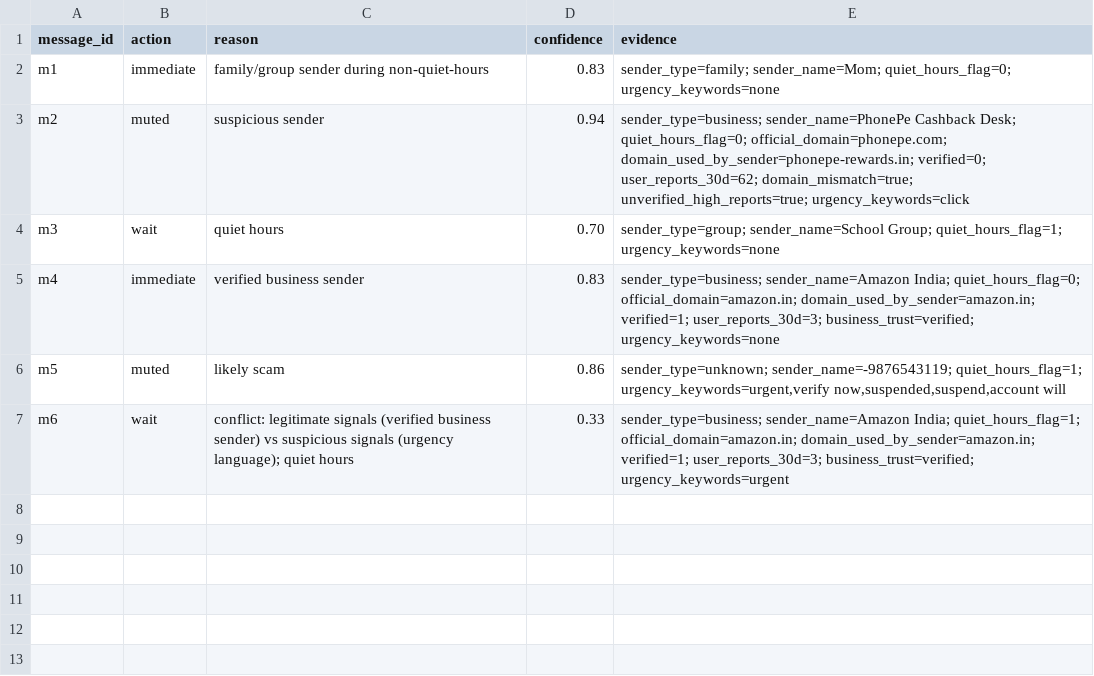
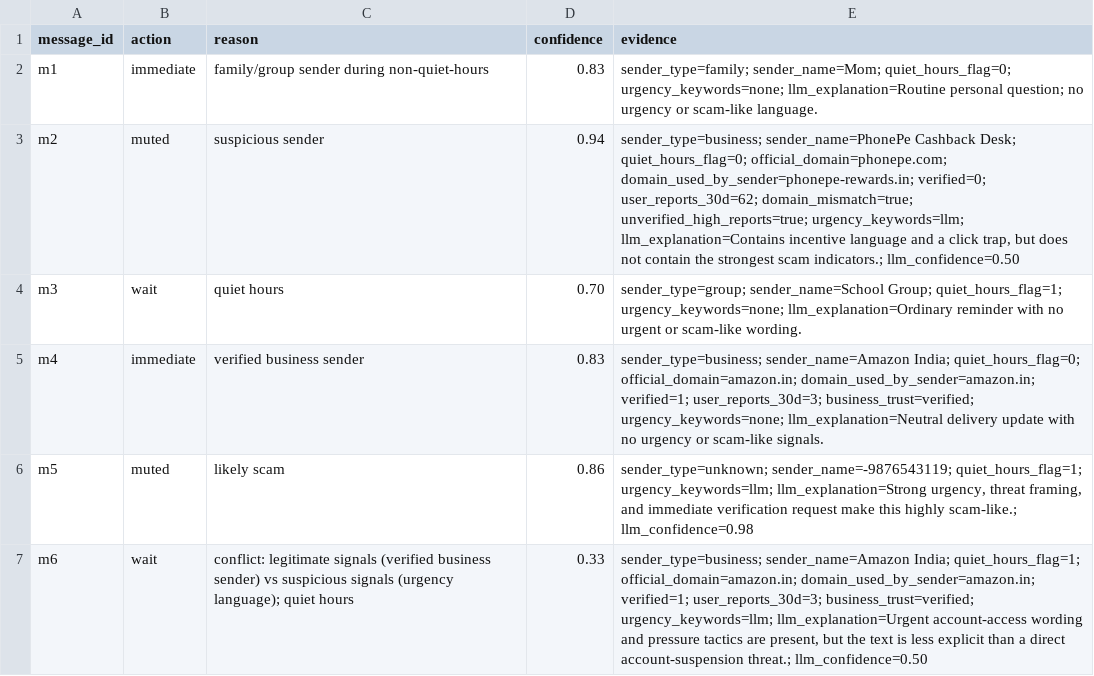
Before and after one commit to anchal05sh/msg-router-practice, a CSV file: result.csv, drawn as a sheet.

Commit message:
integrate LLM-based urgency judgment (placeholder), fix CSV quote normalization to only strip CSV-escaping not content quotes

```diff
--- a/result.csv
+++ b/result.csv
@@ -1,7 +1,7 @@
 message_id,action,reason,confidence,evidence
-m1,immediate,family/group sender during non-quiet-hours,0.83,sender_type=family; sender_name=Mom; quiet_hours_flag=0; urgency_keywords=none
-m2,muted,suspicious sender,0.94,sender_type=business; sender_name=PhonePe Cashback Desk; quiet_hours_flag=0; official_domain=phonepe.com; domain_used_by_sender=phonepe-rewards.in; verified=0; user_reports_30d=62; domain_mismatch=true; unverified_high_reports=true; urgency_keywords=click
-m3,wait,quiet hours,0.70,sender_type=group; sender_name=School Group; quiet_hours_flag=1; urgency_keywords=none
-m4,immediate,verified business sender,0.83,sender_type=business; sender_name=Amazon India; quiet_hours_flag=0; official_domain=amazon.in; domain_used_by_sender=amazon.in; verified=1; user_reports_30d=3; business_trust=verified; urgency_keywords=none
-m5,muted,likely scam,0.86,"sender_type=unknown; sender_name=-9876543119; quiet_hours_flag=1; urgency_keywords=urgent,verify now,suspended,suspend,account will"
-m6,wait,conflict: legitimate signals (verified business sender) vs suspicious signals (urgency language); quiet hours,0.33,sender_type=business; sender_name=Amazon India; quiet_hours_flag=1; official_domain=amazon.in; domain_used_by_sender=amazon.in; verified=1; user_reports_30d=3; business_trust=verified; urgency_keywords=urgent
+m1,immediate,family/group sender during non-quiet-hours,0.83,sender_type=family; sender_name=Mom; quiet_hours_flag=0; urgency_keywords=none; llm_explanation=Routine personal question; no urgency or scam-like language.
+m2,muted,suspicious sender,0.94,"sender_type=business; sender_name=PhonePe Cashback Desk; quiet_hours_flag=0; official_domain=phonepe.com; domain_used_by_sender=phonepe-rewards.in; verified=0; user_reports_30d=62; domain_mismatch=true; unverified_high_reports=true; urgency_keywords=llm; llm_explanation=Contains incentive language and a click trap, but does not contain the strongest scam indicators.; llm_confidence=0.50"
+m3,wait,quiet hours,0.70,sender_type=group; sender_name=School Group; quiet_hours_flag=1; urgency_keywords=none; llm_explanation=Ordinary reminder with no urgent or scam-like wording.
+m4,immediate,verified business sender,0.83,sender_type=business; sender_name=Amazon India; quiet_hours_flag=0; official_domain=amazon.in; domain_used_by_sender=amazon.in; verified=1; user_reports_30d=3; business_trust=verified; urgency_keywords=none; llm_explanation=Neutral delivery update with no urgency or scam-like signals.
+m5,muted,likely scam,0.86,"sender_type=unknown; sender_name=-9876543119; quiet_hours_flag=1; urgency_keywords=llm; llm_explanation=Strong urgency, threat framing, and immediate verification request make this highly scam-like.; llm_confidence=0.98"
+m6,wait,conflict: legitimate signals (verified business sender) vs suspicious signals (urgency language); quiet hours,0.33,"sender_type=business; sender_name=Amazon India; quiet_hours_flag=1; official_domain=amazon.in; domain_used_by_sender=amazon.in; verified=1; user_reports_30d=3; business_trust=verified; urgency_keywords=llm; llm_explanation=Urgent account-access wording and pressure tactics are present, but the text is less explicit than a direct account-suspension threat.; llm_confidence=0.50"
```
Also changed, not shown: 1 other file.
